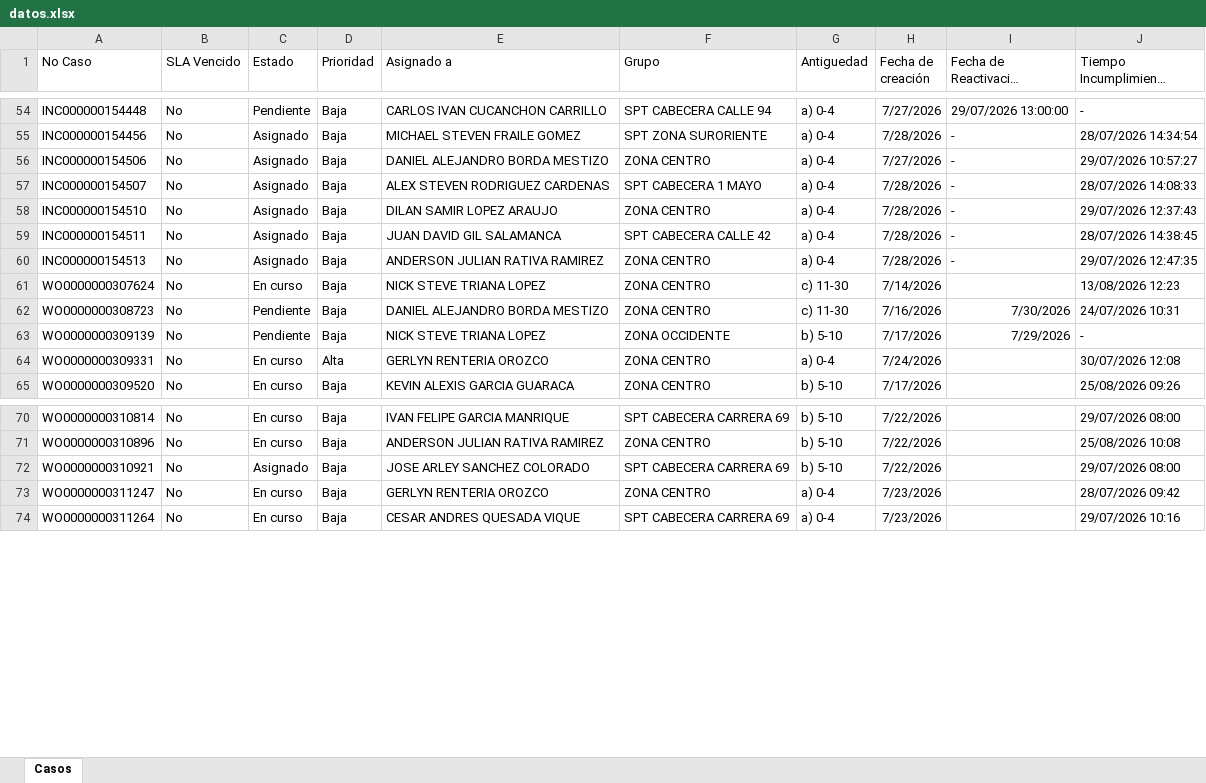
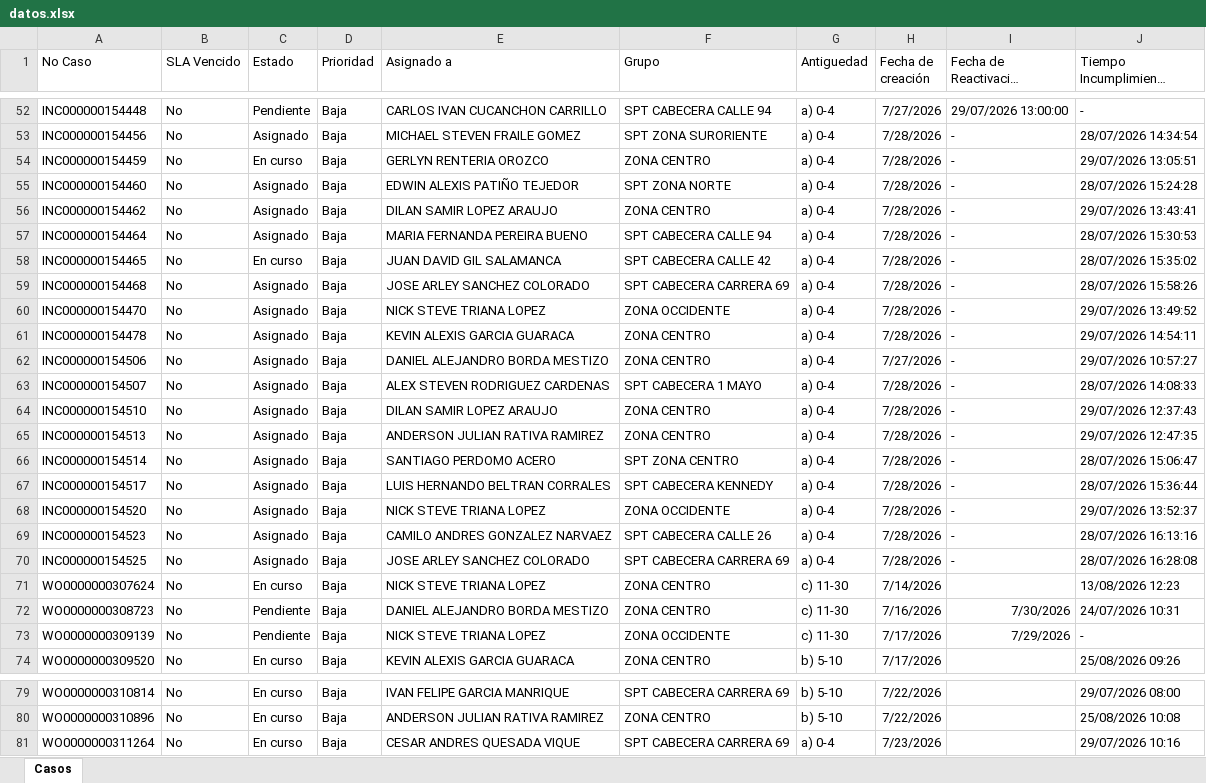
Before and after one commit to gersoncs/SPT, an Excel workbook: datos.xlsx, sheet Casos, drawn as a sheet; only a part is shown, gaps mark what is left out; long unchanged cells end in …; values as stored, in another font and other column widths than the file's, no borders; removed rows and columns are numbered as before the commit, all else as after; the diff covers the shown part only; the diff names each change by its address in the sheet, - before the commit and + after, or states it on an @@ line.

Commit message:
Add files via upload

```diff
--- a/datos.xlsx (sheet Casos)
+++ b/datos.xlsx (sheet Casos)
+row 54: INC000000154459 | No | En curso | Baja | GERLYN RENTERIA OROZCO | ZONA CENTRO | a) 0-4 | 7/28/2026 | - | 29/07/2026 13:05:51
+row 55: INC000000154460 | No | Asignado | Baja | EDWIN ALEXIS PATIÑO TEJEDOR | SPT ZONA NORTE | a) 0-4 | 7/28/2026 | - | 28/07/2026 15:24:28
+row 56: INC000000154462 | No | Asignado | Baja | DILAN SAMIR LOPEZ ARAUJO | ZONA CENTRO | a) 0-4 | 7/28/2026 | - | 29/07/2026 13:43:41
+row 57: INC000000154464 | No | Asignado | Baja | MARIA FERNANDA PEREIRA BUENO | SPT CABECERA CALLE 94 | a) 0-4 | 7/28/2026 | - | 28/07/2026 15:30:53
+row 58: INC000000154465 | No | En curso | Baja | JUAN DAVID GIL SALAMANCA | SPT CABECERA CALLE 42 | a) 0-4 | 7/28/2026 | - | 28/07/2026 15:35:02
+row 59: INC000000154468 | No | Asignado | Baja | JOSE ARLEY SANCHEZ COLORADO | SPT CABECERA CARRERA 69 | a) 0-4 | 7/28/2026 | - | 28/07/2026 15:58:26
+row 60: INC000000154470 | No | Asignado | Baja | NICK STEVE TRIANA LOPEZ | ZONA OCCIDENTE | a) 0-4 | 7/28/2026 | - | 29/07/2026 13:49:52
+row 61: INC000000154478 | No | Asignado | Baja | KEVIN ALEXIS GARCIA GUARACA | ZONA CENTRO | a) 0-4 | 7/28/2026 | - | 29/07/2026 14:54:11
-row 59: INC000000154511 | No | Asignado | Baja | JUAN DAVID GIL SALAMANCA | SPT CABECERA CALLE 42 | a) 0-4 | 7/28/2026 | - | 28/07/2026 14:38:45
+row 66: INC000000154514 | No | Asignado | Baja | SANTIAGO PERDOMO ACERO | SPT ZONA CENTRO | a) 0-4 | 7/28/2026 | - | 28/07/2026 15:06:47
+row 67: INC000000154517 | No | Asignado | Baja | LUIS HERNANDO BELTRAN CORRALES | SPT CABECERA KENNEDY | a) 0-4 | 7/28/2026 | - | 28/07/2026 15:36:44
+row 68: INC000000154520 | No | Asignado | Baja | NICK STEVE TRIANA LOPEZ | ZONA OCCIDENTE | a) 0-4 | 7/28/2026 | - | 29/07/2026 13:52:37
+row 69: INC000000154523 | No | Asignado | Baja | CAMILO ANDRES GONZALEZ NARVAEZ | SPT CABECERA CALLE 26 | a) 0-4 | 7/28/2026 | - | 28/07/2026 16:13:16
+row 70: INC000000154525 | No | Asignado | Baja | JOSE ARLEY SANCHEZ COLORADO | SPT CABECERA CARRERA 69 | a) 0-4 | 7/28/2026 | - | 28/07/2026 16:28:08
-G73 (Antiguedad): b) 5-10
+G73 (Antiguedad): c) 11-30
-row 64: WO0000000309331 | No | En curso | Alta | GERLYN RENTERIA OROZCO | ZONA CENTRO | a) 0-4 | 7/24/2026 |  | 30/07/2026 12:08
-row 72: WO0000000310921 | No | Asignado | Baja | JOSE ARLEY SANCHEZ COLORADO | SPT CABECERA CARRERA 69 | b) 5-10 | 7/22/2026 |  | 29/07/2026 08:00
-row 73: WO0000000311247 | No | En curso | Baja | GERLYN RENTERIA OROZCO | ZONA CENTRO | a) 0-4 | 7/23/2026 |  | 28/07/2026 09:42
```
Also changed, not shown: 1 added row, 5 removed rows and 10 edited cells elsewhere in this sheet.
